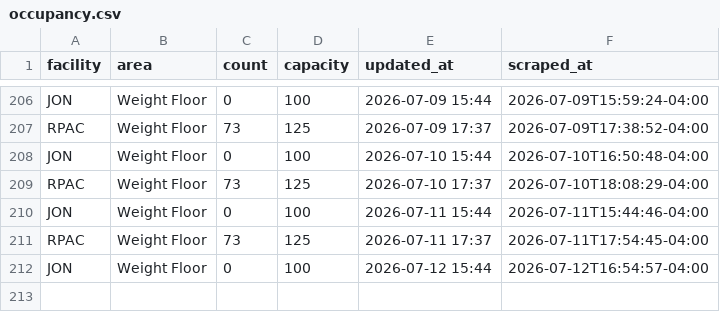
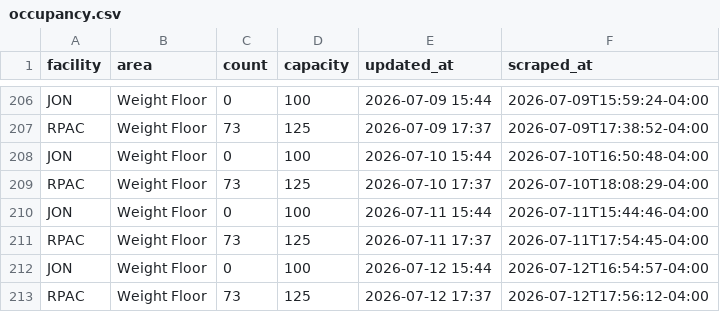
Before and after one commit to 23dhatch/gymScraper, a CSV file: data/occupancy.csv, drawn as a sheet; only a part is shown, gaps mark what is left out.

```diff
--- a/data/occupancy.csv
+++ b/data/occupancy.csv
@@ -212 +212,2 @@ RPAC,Weight Floor,73,125,2026-07-11 17:37,2026-07-11T17:54:45-04:00
 JON,Weight Floor,0,100,2026-07-12 15:44,2026-07-12T16:54:57-04:00
+RPAC,Weight Floor,73,125,2026-07-12 17:37,2026-07-12T17:56:12-04:00
```
